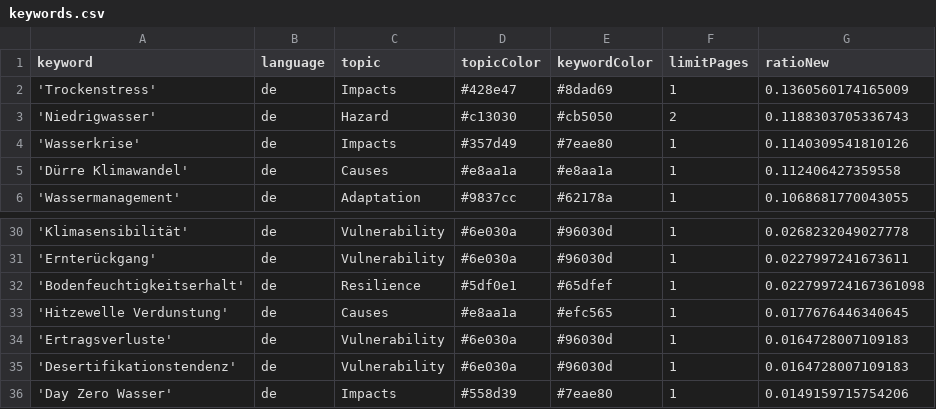
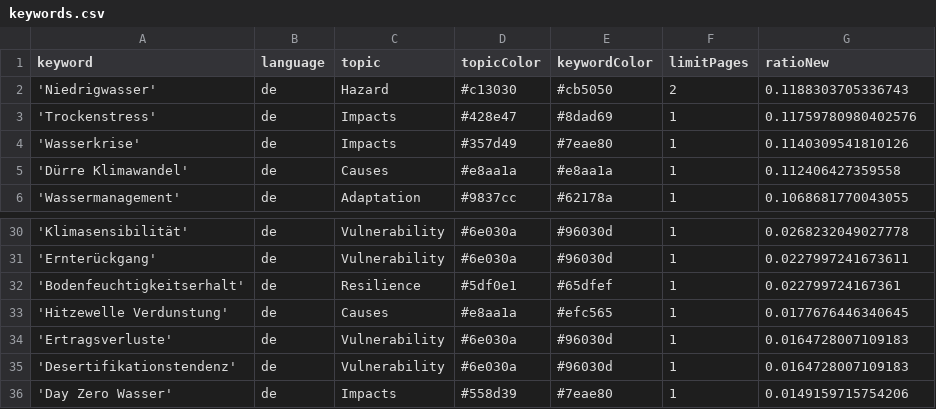
Before and after one commit to sonjanews/DroughtIsComing, a CSV file: keywords.csv, drawn as a sheet; only a part is shown, gaps mark what is left out.

Commit message:
Commit from GitHub Actions (harvest:0.0)

```diff
--- a/keywords.csv
+++ b/keywords.csv
@@ -1,4 +1,4 @@
 keyword,language,topic,topicColor,keywordColor,limitPages,ratioNew
-'Trockenstress',de,Impacts,#428e47,#8dad69,1,0.1360560174165009
 'Niedrigwasser',de,Hazard,#c13030,#cb5050,2,0.1188303705336743
+'Trockenstress',de,Impacts,#428e47,#8dad69,1,0.11759780980402576
 'Wasserkrise',de,Impacts,#357d49,#7eae80,1,0.1140309541810126
@@ -31,3 +31,3 @@ keyword,language,topic,topicColor,keywordColor,limitPages,ratioNew
 'Ernterückgang',de,Vulnerability,#6e030a,#96030d,1,0.0227997241673611
-'Bodenfeuchtigkeitserhalt',de,Resilience,#5df0e1,#65dfef,1,0.022799724167361098
+'Bodenfeuchtigkeitserhalt',de,Resilience,#5df0e1,#65dfef,1,0.022799724167361
 'Hitzewelle Verdunstung',de,Causes,#e8aa1a,#efc565,1,0.0177676446340645
```
